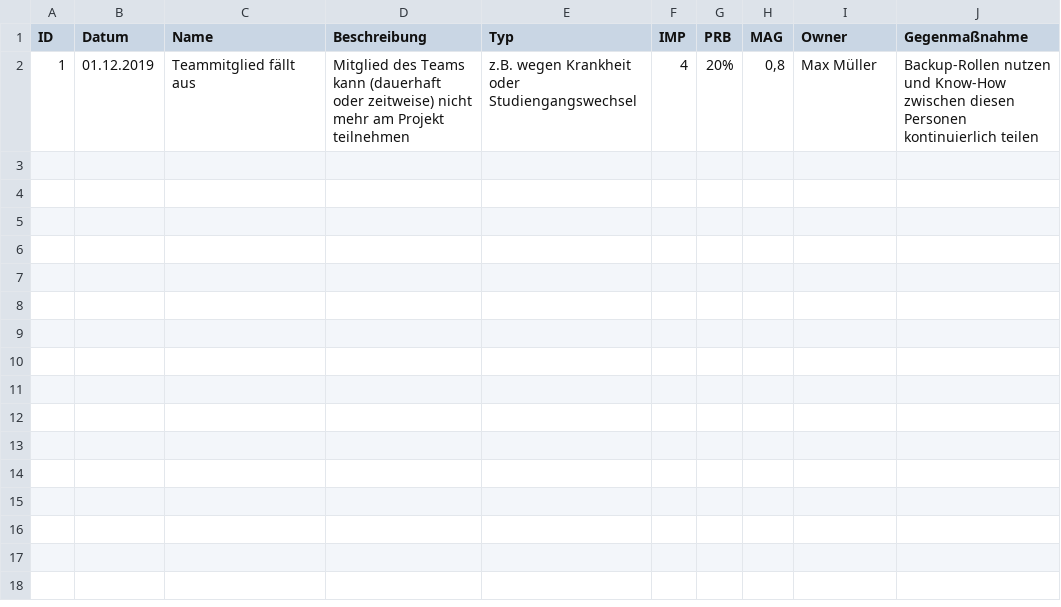
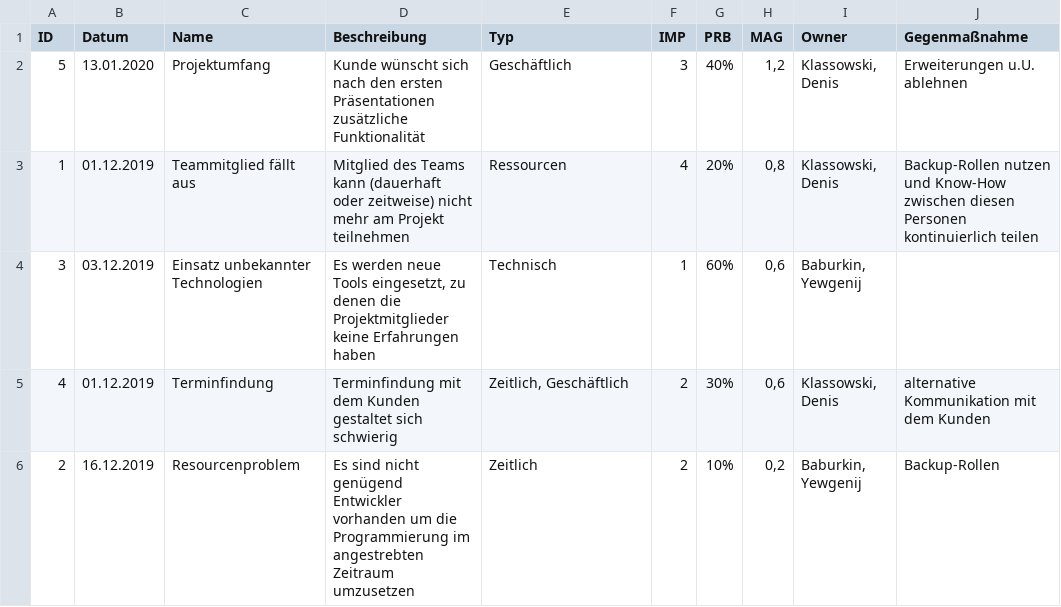
Before and after one commit to DenisKlassowski/BauphysikSE1, a CSV file: risks.csv, drawn as a sheet.

Commit message:
risk list aktualisiert

```diff
--- a/risks.csv
+++ b/risks.csv
@@ -1,2 +1,6 @@
 ID;Datum;Name;Beschreibung;Typ; IMP; PRB;MAG;Owner;Gegenmaßnahme
-1;01.12.2019;Teammitglied fällt aus;Mitglied des Teams kann (dauerhaft oder zeitweise) nicht mehr am Projekt teilnehmen; z.B. wegen Krankheit oder Studiengangswechsel;4;20%;0,8;Max Müller;Backup-Rollen nutzen und Know-How zwischen diesen Personen kontinuierlich teilen
+5;13.01.2020;Projektumfang;Kunde wünscht sich nach den ersten Präsentationen zusätzliche Funktionalität;Geschäftlich;3;40%;1,2;Klassowski, Denis;Erweiterungen u.U. ablehnen
+1;01.12.2019;Teammitglied fällt aus;Mitglied des Teams kann (dauerhaft oder zeitweise) nicht mehr am Projekt teilnehmen;Ressourcen;4;20%;0,8;Klassowski, Denis;Backup-Rollen nutzen und Know-How zwischen diesen Personen kontinuierlich teilen
+3;03.12.2019;Einsatz unbekannter Technologien;Es werden neue Tools eingesetzt, zu denen die Projektmitglieder keine Erfahrungen haben;Technisch;1;60%;0,6;Baburkin, Yewgenij;
+4;01.12.2019;Terminfindung;Terminfindung mit dem Kunden gestaltet sich schwierig;Zeitlich, Geschäftlich;2;30%;0,6;Klassowski, Denis;alternative Kommunikation mit dem Kunden
+2;16.12.2019;Resourcenproblem;Es sind nicht genügend Entwickler vorhanden um die Programmierung im angestrebten Zeitraum umzusetzen;Zeitlich;2;10%;0,2;Baburkin, Yewgenij;Backup-Rollen
```
